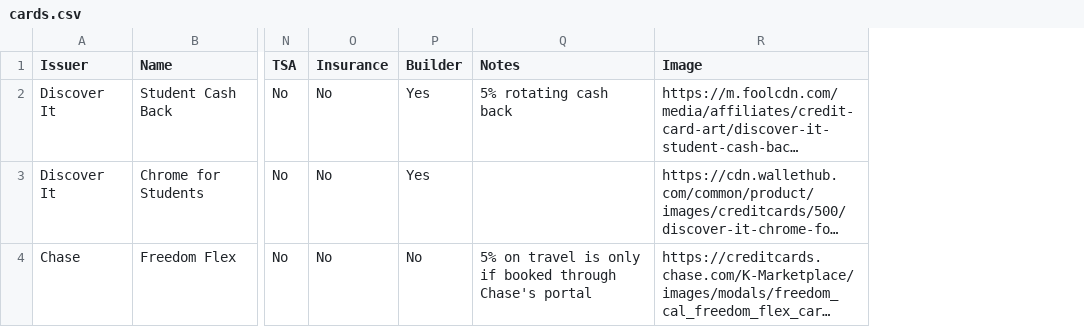
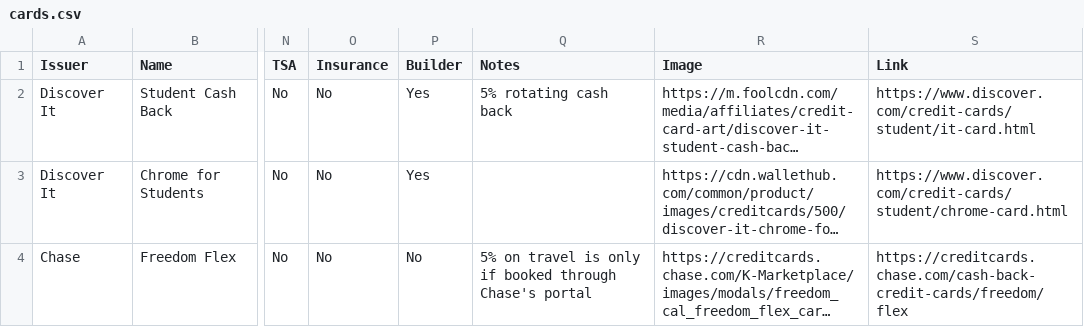
Before and after one commit to Cubified/cards, a CSV file: src/cards.csv, drawn as a sheet; only a part is shown, gaps mark what is left out; long unchanged cells end in …; the diff covers the shown part only; the diff names each change by its address in the sheet, - before the commit and + after, or states it on an @@ line.

Commit message:
Fix number inputs on mobile, add UI clarity improvements, add links to all cards

```diff
--- a/src/cards.csv
+++ b/src/cards.csv
+column S (Link), rows 2-4: https://www.discover.com/credit-cards/student/it-card.html | https://www.discover.com/credit-cards/student/chrome-card.html | https://creditcards.chase.com/cash-back-credit-cards/freedom/flex
```
Also changed, not shown: 1 removed row and 2 edited cells elsewhere in this file, 20 other files.
